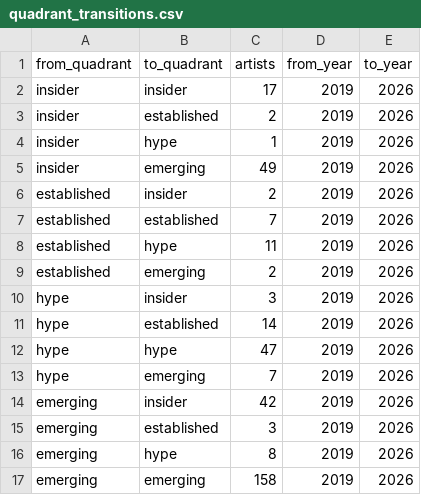
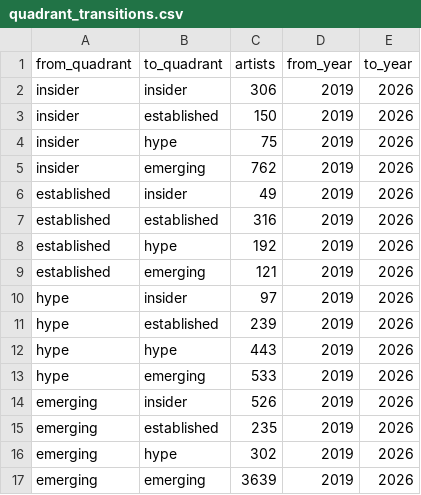
Before and after one commit to angelosalici3-cell/chess-coach-pro_2V, a CSV file: artsy-scraper/data/timeline/quadrant_transitions.csv, drawn as a sheet.

```diff
--- a/artsy-scraper/data/timeline/quadrant_transitions.csv
+++ b/artsy-scraper/data/timeline/quadrant_transitions.csv
@@ -1,17 +1,17 @@
 from_quadrant,to_quadrant,artists,from_year,to_year
-insider,insider,17,2019,2026
-insider,established,2,2019,2026
-insider,hype,1,2019,2026
-insider,emerging,49,2019,2026
-established,insider,2,2019,2026
-established,established,7,2019,2026
-established,hype,11,2019,2026
-established,emerging,2,2019,2026
-hype,insider,3,2019,2026
-hype,established,14,2019,2026
-hype,hype,47,2019,2026
-hype,emerging,7,2019,2026
-emerging,insider,42,2019,2026
-emerging,established,3,2019,2026
-emerging,hype,8,2019,2026
-emerging,emerging,158,2019,2026
+insider,insider,306,2019,2026
+insider,established,150,2019,2026
+insider,hype,75,2019,2026
+insider,emerging,762,2019,2026
+established,insider,49,2019,2026
+established,established,316,2019,2026
+established,hype,192,2019,2026
+established,emerging,121,2019,2026
+hype,insider,97,2019,2026
+hype,established,239,2019,2026
+hype,hype,443,2019,2026
+hype,emerging,533,2019,2026
+emerging,insider,526,2019,2026
+emerging,established,235,2019,2026
+emerging,hype,302,2019,2026
+emerging,emerging,3639,2019,2026
```
Also changed, not shown: 4 other files.
